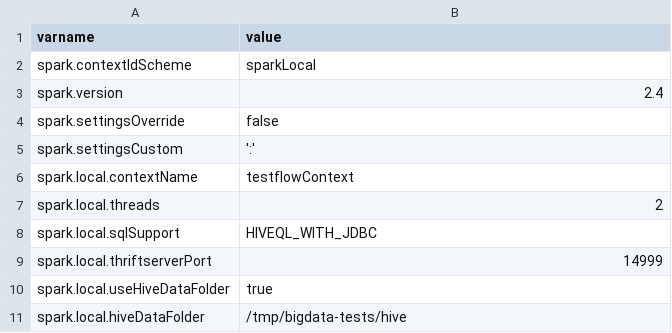
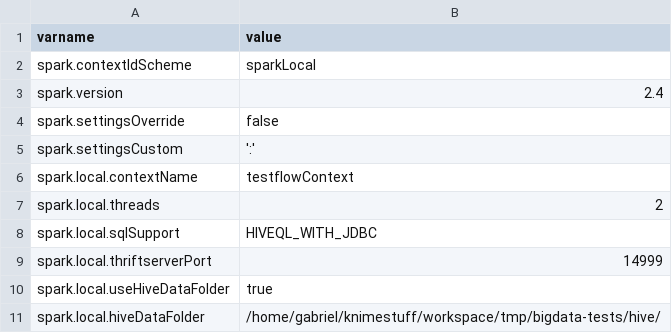
Before and after one commit to knime/knime-bigdata, a CSV file: workflow-tests/flowvariables-local-bde.csv, drawn as a sheet.

```diff
--- a/workflow-tests/flowvariables-local-bde.csv
+++ b/workflow-tests/flowvariables-local-bde.csv
@@ -10,2 +10,2 @@ spark.local.thriftserverPort,14999
 spark.local.useHiveDataFolder,true
-spark.local.hiveDataFolder,/tmp/bigdata-tests/hive
+spark.local.hiveDataFolder,/home/gabriel/knimestuff/workspace/tmp/bigdata-tests/hive/
```
Also changed, not shown: 6 other files.
